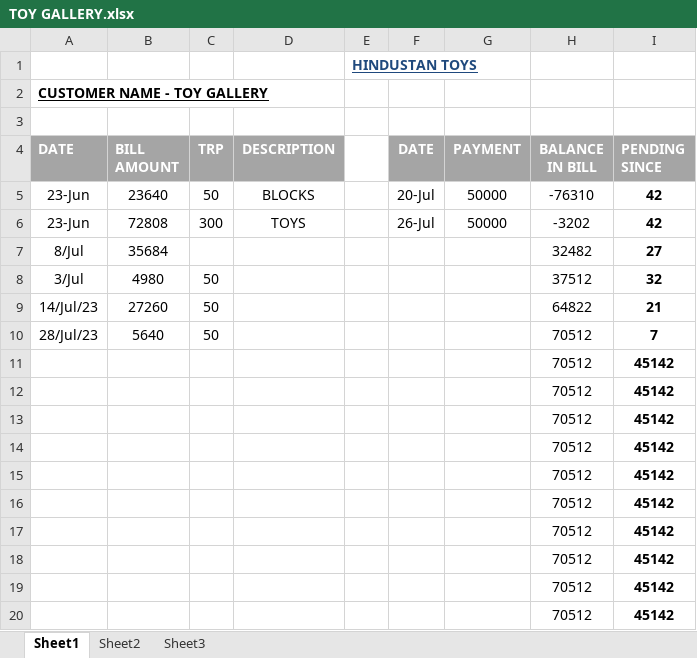
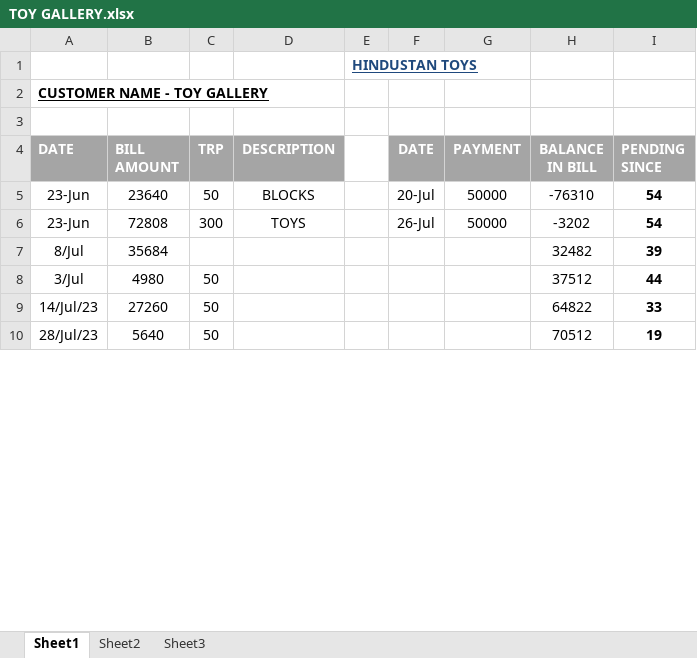
Before and after one commit to hunksammy/2084377289testbysam, an Excel workbook: IMPORTANT/TOY GALLERY.xlsx, sheet Sheet1, drawn as a sheet; only a part is shown; values as stored, in another font and other column widths than the file's, no borders; conditional formats not drawn; removed rows and columns are numbered as before the commit, all else as after; the diff covers the shown part only; the diff names each change by its address in the sheet, - before the commit and + after, or states it on an @@ line.

```diff
--- a/IMPORTANT/TOY GALLERY.xlsx (sheet Sheet1)
+++ b/IMPORTANT/TOY GALLERY.xlsx (sheet Sheet1)
-I5:I6 (PENDING SINCE): 42
+I5:I6 (PENDING SINCE): 54
-I7 (PENDING SINCE): 27
+I7 (PENDING SINCE): 39
-I8 (PENDING SINCE): 32
+I8 (PENDING SINCE): 44
-I9 (PENDING SINCE): 21
+I9 (PENDING SINCE): 33
-I10 (PENDING SINCE): 7
+I10 (PENDING SINCE): 19
-row 11:  |  |  |  |  |  |  | 70512 | 45142
-row 12:  |  |  |  |  |  |  | 70512 | 45142
-row 13:  |  |  |  |  |  |  | 70512 | 45142
-row 14:  |  |  |  |  |  |  | 70512 | 45142
-row 15:  |  |  |  |  |  |  | 70512 | 45142
-row 16:  |  |  |  |  |  |  | 70512 | 45142
-row 17:  |  |  |  |  |  |  | 70512 | 45142
-row 18:  |  |  |  |  |  |  | 70512 | 45142
-row 19:  |  |  |  |  |  |  | 70512 | 45142
-row 20:  |  |  |  |  |  |  | 70512 | 45142
```
Also changed, not shown: 24 added rows, 14 removed rows and 2 edited cells elsewhere in this sheet, IMPORTANT/NOOR.xlsx, IMPORTANT/NOVICE.xlsx, 53 other files.
